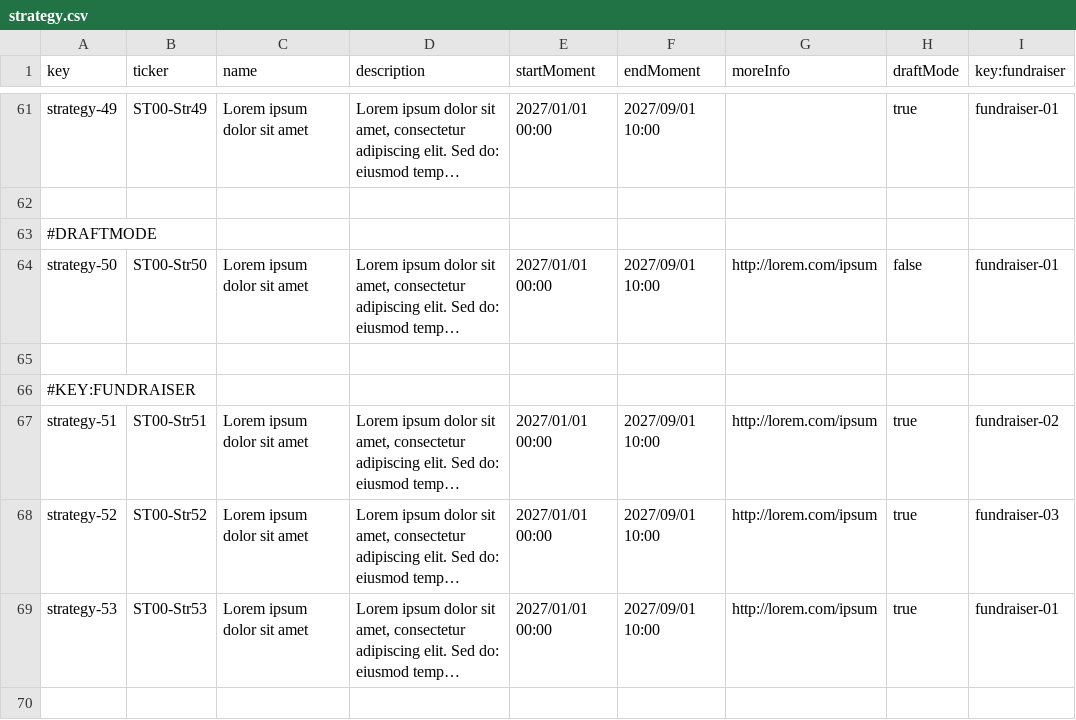
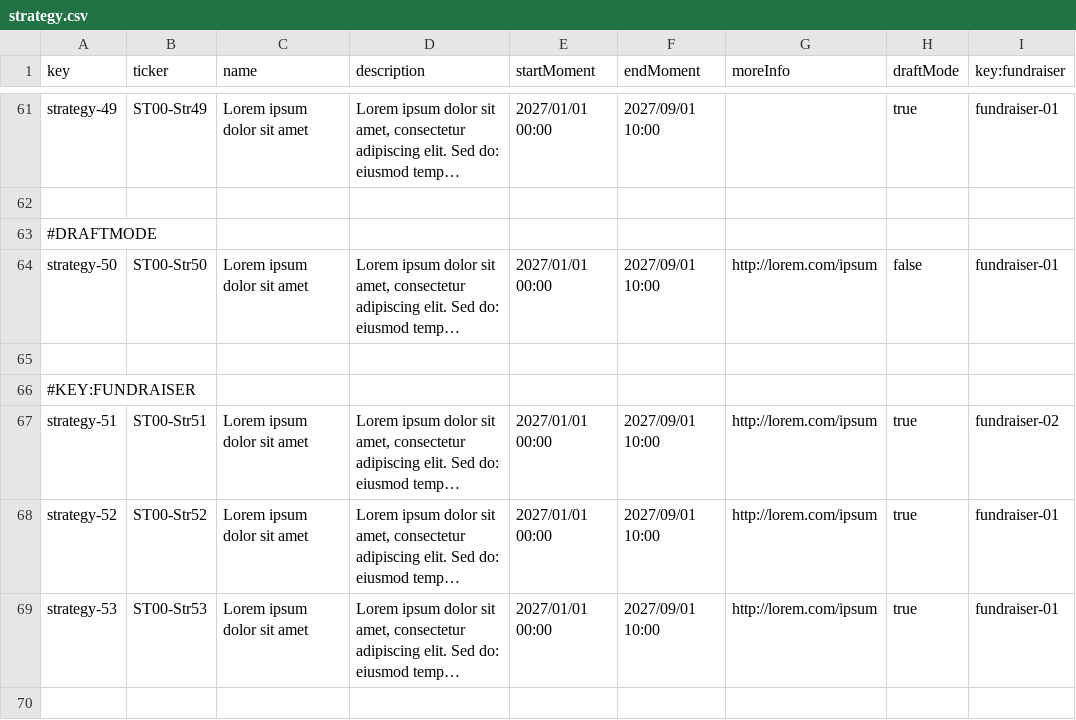
Before and after one commit to Flamyon/Acme-Starters, a CSV file: src/main/resources/WEB-INF/data/sample/batch-01/strategy.csv, drawn as a sheet; only a part is shown, gaps mark what is left out; long unchanged cells end in …; the diff names each change by its address in the sheet, - before the commit and + after, or states it on an @@ line.

Commit message:
Fundraiser3 sin strategies y descripción eliminada de listado de estrategias

```diff
--- a/src/main/resources/WEB-INF/data/sample/batch-01/strategy.csv
+++ b/src/main/resources/WEB-INF/data/sample/batch-01/strategy.csv
-I68 (key:fundraiser): fundraiser-03
+I68 (key:fundraiser): fundraiser-01
```
Also changed, not shown: 7 other files.
